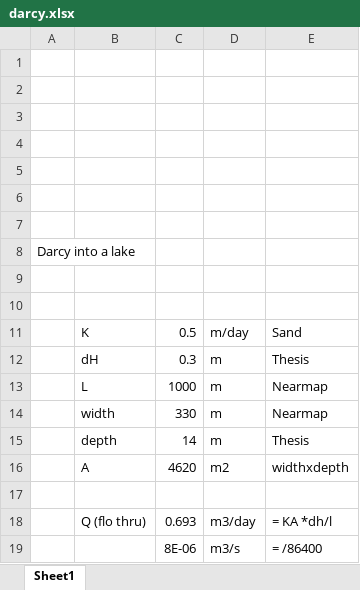
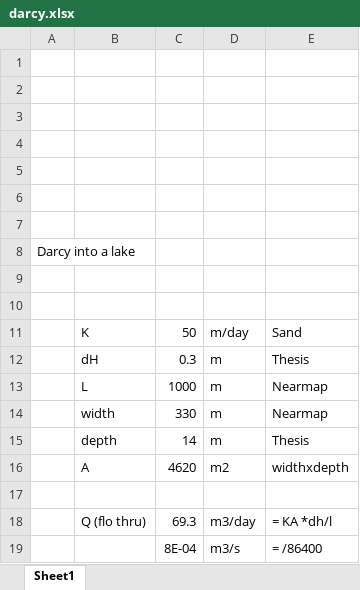
Before and after one commit to AquaticEcoDynamics/lake-richmond, an Excel workbook: Model/richmond/bcs/catchment/darcy.xlsx, sheet Sheet1, drawn as a sheet; values as stored, in another font and other column widths than the file's, no borders; the diff names each change by its address in the sheet, - before the commit and + after, or states it on an @@ line.

```diff
--- a/Model/richmond/bcs/catchment/darcy.xlsx (sheet Sheet1)
+++ b/Model/richmond/bcs/catchment/darcy.xlsx (sheet Sheet1)
-C11: 0.5
+C11: 50
-C18: 0.693
+C18: 69.3
-C19: 8E-06
+C19: 8E-04
```
Also changed, not shown: Code/bathymetry/misc_data.xlsx, 6 other files.
